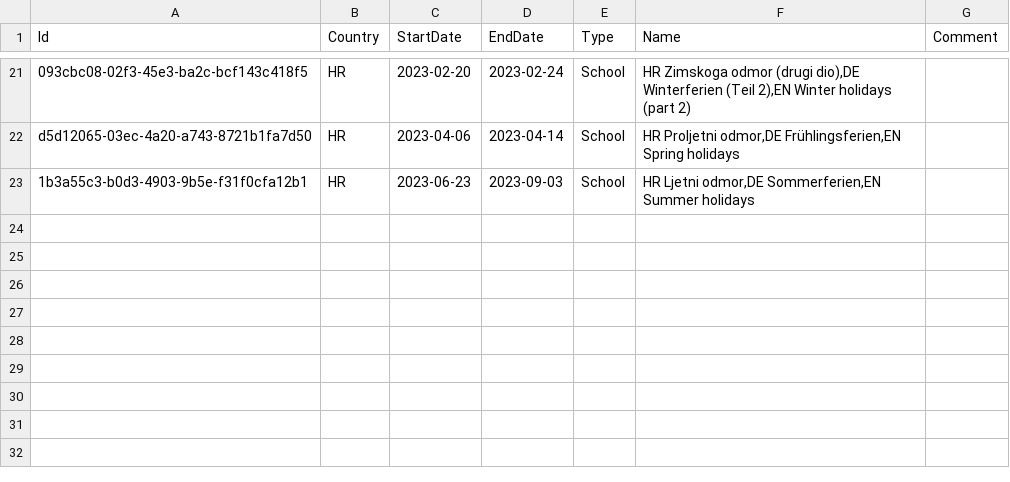
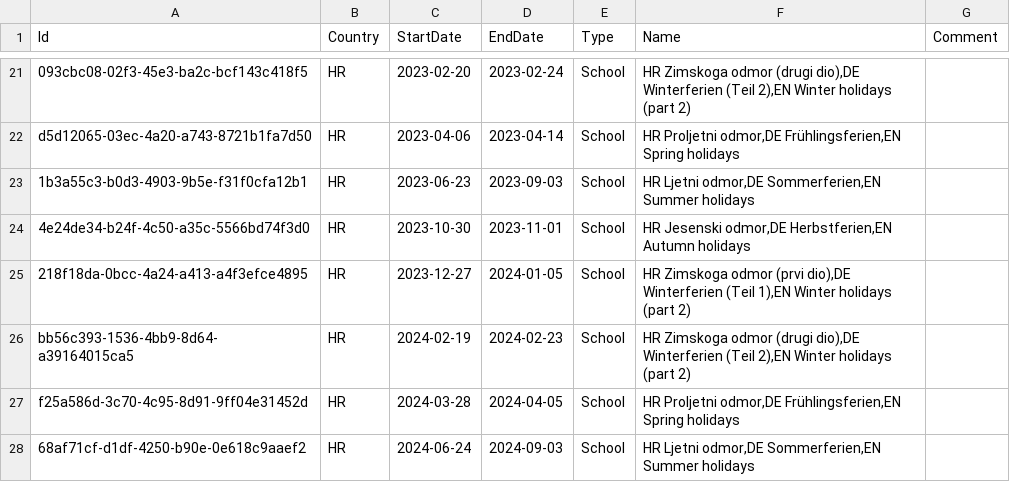
Before and after one commit to openpotato/openholidaysapi.data, a CSV file: src/hr/holidays/holidays.school.csv, drawn as a sheet; only a part is shown, gaps mark what is left out.

Commit message:
Added Croatian school holidays for 2023/2024

```diff
--- a/src/hr/holidays/holidays.school.csv
+++ b/src/hr/holidays/holidays.school.csv
@@ -23 +23,6 @@ d5d12065-03ec-4a20-a743-8721b1fa7d50;HR;2023-04-06;2023-04-14;School;HR Proljetn
 1b3a55c3-b0d3-4903-9b5e-f31f0cfa12b1;HR;2023-06-23;2023-09-03;School;HR Ljetni odmor,DE Sommerferien,EN Summer holidays;
+4e24de34-b24f-4c50-a35c-5566bd74f3d0;HR;2023-10-30;2023-11-01;School;HR Jesenski odmor,DE Herbstferien,EN Autumn holidays;
+218f18da-0bcc-4a24-a413-a4f3efce4895;HR;2023-12-27;2024-01-05;School;HR Zimskoga odmor (prvi dio),DE Winterferien (Teil 1),EN Winter holidays (part 2);
+bb56c393-1536-4bb9-8d64-a39164015ca5;HR;2024-02-19;2024-02-23;School;HR Zimskoga odmor (drugi dio),DE Winterferien (Teil 2),EN Winter holidays (part 2);
+f25a586d-3c70-4c95-8d91-9ff04e31452d;HR;2024-03-28;2024-04-05;School;HR Proljetni odmor,DE Frühlingsferien,EN Spring holidays;
+68af71cf-d1df-4250-b90e-0e618c9aaef2;HR;2024-06-24;2024-09-03;School;HR Ljetni odmor,DE Sommerferien,EN Summer holidays;
```
Also changed, not shown: 1 other file.
